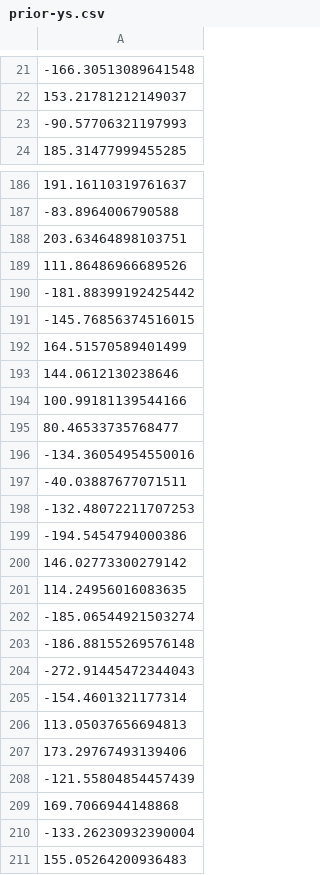
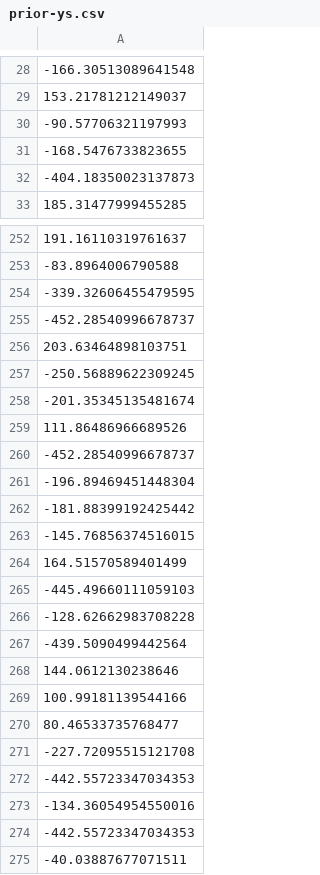
Before and after one commit to stefan-niculae/lunar-rainbow, a CSV file: prior-ys.csv, drawn as a sheet; only a part is shown, gaps mark what is left out; the shorter side is filled out with more unchanged rows; the diff covers the shown part only; the diff names each change by its address in the sheet, - before the commit and + after, or states it on an @@ line.

```diff
--- a/prior-ys.csv
+++ b/prior-ys.csv
+row 31: -168.5476733823655
+row 32: -404.18350023137873
+row 254: -339.32606455479595
+row 255: -452.28540996678737
+row 257: -250.56889622309245
+row 258: -201.35345135481674
+row 260: -452.28540996678737
+row 261: -196.89469451448304
+row 265: -445.49660111059103
+row 266: -128.62662983708228
+row 267: -439.5090499442564
+row 271: -227.72095515121708
+row 272: -442.55723347034353
+row 274: -442.55723347034353
```
Also changed, not shown: 81 added rows elsewhere in this file, 2 other files.
